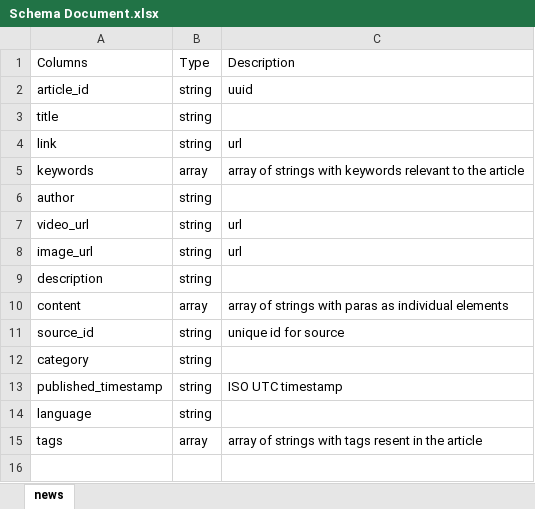
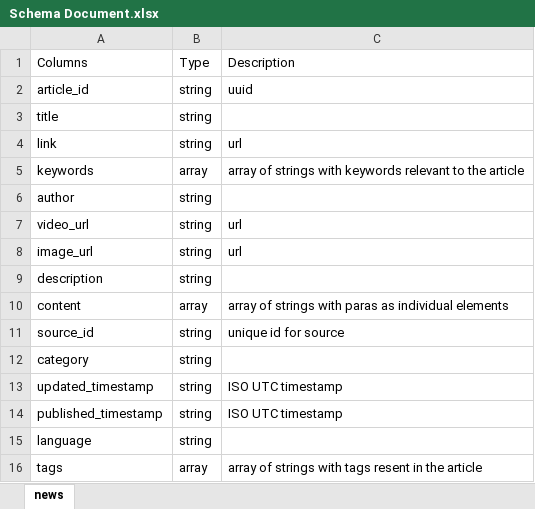
Before and after one commit to AyyubMd00/news-web-app, an Excel workbook: Schema Document.xlsx, sheet news, drawn as a sheet; values as stored, in another font and other column widths than the file's, no borders; the diff names each change by its address in the sheet, - before the commit and + after, or states it on an @@ line.

```diff
--- a/Schema Document.xlsx (sheet news)
+++ b/Schema Document.xlsx (sheet news)
+row 13: updated_timestamp | string | ISO UTC timestamp
```
Also changed, not shown: 12 other files.
